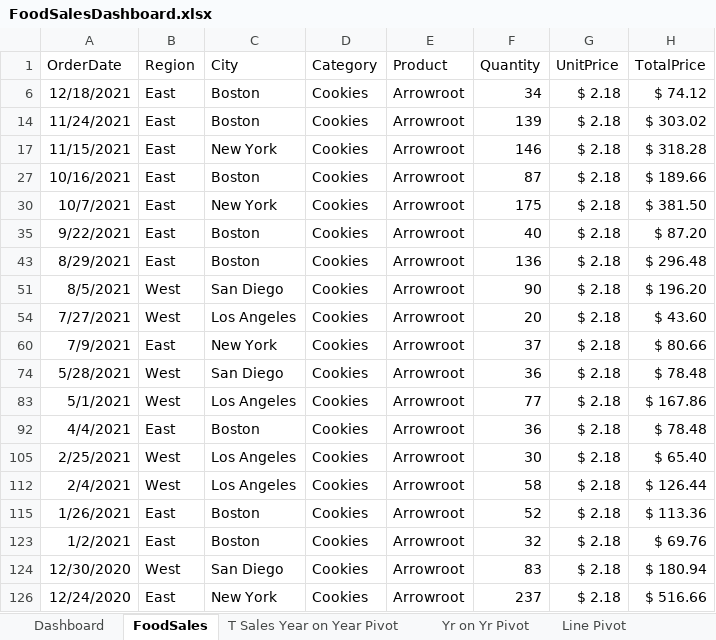
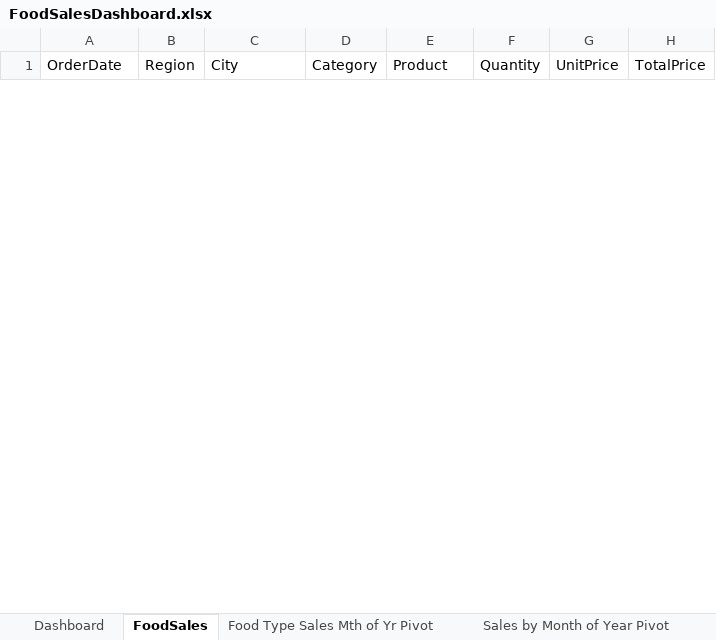
Before and after one commit to LoriBettencourt/DataAnalysis-FoodSalesAnalysis-Excel, an Excel workbook: FoodSalesDashboard.xlsx, sheet FoodSales, drawn as a sheet; only a part is shown; values as stored, in another font and other column widths than the file's, no borders; table styles not drawn; removed rows and columns are numbered as before the commit, all else as after; the diff covers the shown part only; the diff names each change by its address in the sheet, - before the commit and + after, or states it on an @@ line.

Commit message:
9/28 Updates
Yearly Sales and Yearly Sales (With Food Type) charts added.
Sales by Food Type - Chart Type modified
Headings on Sales Total and Trends by City table updated
Layout of charts updated

```diff
--- a/FoodSalesDashboard.xlsx (sheet FoodSales)
+++ b/FoodSalesDashboard.xlsx (sheet FoodSales)
-sheet tab: T Sales Year on Year Pivot
@@ row 6 hidden: 12/18/2021 | East | Boston | Cookies | Arrowroot | 34 | $ 2.18 | $ 74.12 @@
@@ row 14 hidden: 11/24/2021 | East | Boston | Cookies | Arrowroot | 139 | $ 2.18 | $ 303.02 @@
@@ row 17 hidden: 11/15/2021 | East | New York | Cookies | Arrowroot | 146 | $ 2.18 | $ 318.28 @@
@@ row 27 hidden: 10/16/2021 | East | Boston | Cookies | Arrowroot | 87 | $ 2.18 | $ 189.66 @@
@@ row 30 hidden: 10/7/2021 | East | New York | Cookies | Arrowroot | 175 | $ 2.18 | $ 381.50 @@
@@ row 35 hidden: 9/22/2021 | East | Boston | Cookies | Arrowroot | 40 | $ 2.18 | $ 87.20 @@
@@ row 43 hidden: 8/29/2021 | East | Boston | Cookies | Arrowroot | 136 | $ 2.18 | $ 296.48 @@
@@ row 51 hidden: 8/5/2021 | West | San Diego | Cookies | Arrowroot | 90 | $ 2.18 | $ 196.20 @@
@@ row 54 hidden: 7/27/2021 | West | Los Angeles | Cookies | Arrowroot | 20 | $ 2.18 | $ 43.60 @@
@@ row 60 hidden: 7/9/2021 | East | New York | Cookies | Arrowroot | 37 | $ 2.18 | $ 80.66 @@
@@ row 74 hidden: 5/28/2021 | West | San Diego | Cookies | Arrowroot | 36 | $ 2.18 | $ 78.48 @@
@@ row 83 hidden: 5/1/2021 | West | Los Angeles | Cookies | Arrowroot | 77 | $ 2.18 | $ 167.86 @@
@@ row 92 hidden: 4/4/2021 | East | Boston | Cookies | Arrowroot | 36 | $ 2.18 | $ 78.48 @@
@@ row 105 hidden: 2/25/2021 | West | Los Angeles | Cookies | Arrowroot | 30 | $ 2.18 | $ 65.40 @@
@@ row 112 hidden: 2/4/2021 | West | Los Angeles | Cookies | Arrowroot | 58 | $ 2.18 | $ 126.44 @@
@@ row 115 hidden: 1/26/2021 | East | Boston | Cookies | Arrowroot | 52 | $ 2.18 | $ 113.36 @@
@@ row 123 hidden: 1/2/2021 | East | Boston | Cookies | Arrowroot | 32 | $ 2.18 | $ 69.76 @@
@@ row 124 hidden: 12/30/2020 | West | San Diego | Cookies | Arrowroot | 83 | $ 2.18 | $ 180.94 @@
@@ row 126 hidden: 12/24/2020 | East | New York | Cookies | Arrowroot | 237 | $ 2.18 | $ 516.66 @@
```
Also changed, not shown: 34 hidden or unhidden rows elsewhere in this sheet, sheet Food Type Sales Mth of Yr Pivot, sheet Sales by Food Type Pivot, sheet Sparklines Pivot, sheet Sales by Month of Year Pivot, sheet Dashboard, sheet Sales by Item Pivot, 5 more sheets, other sheet tabs, charts or pictures, 1 other file.
